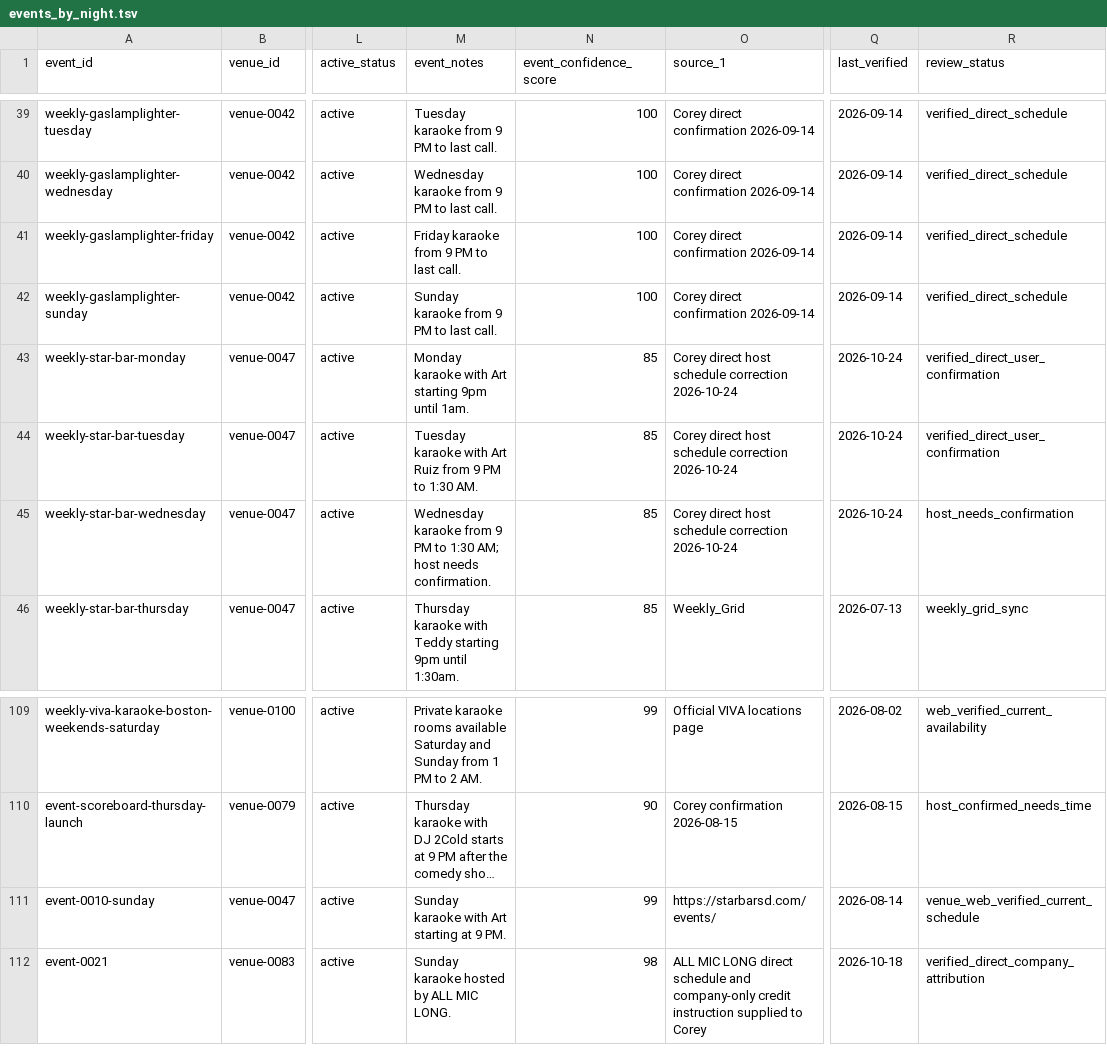
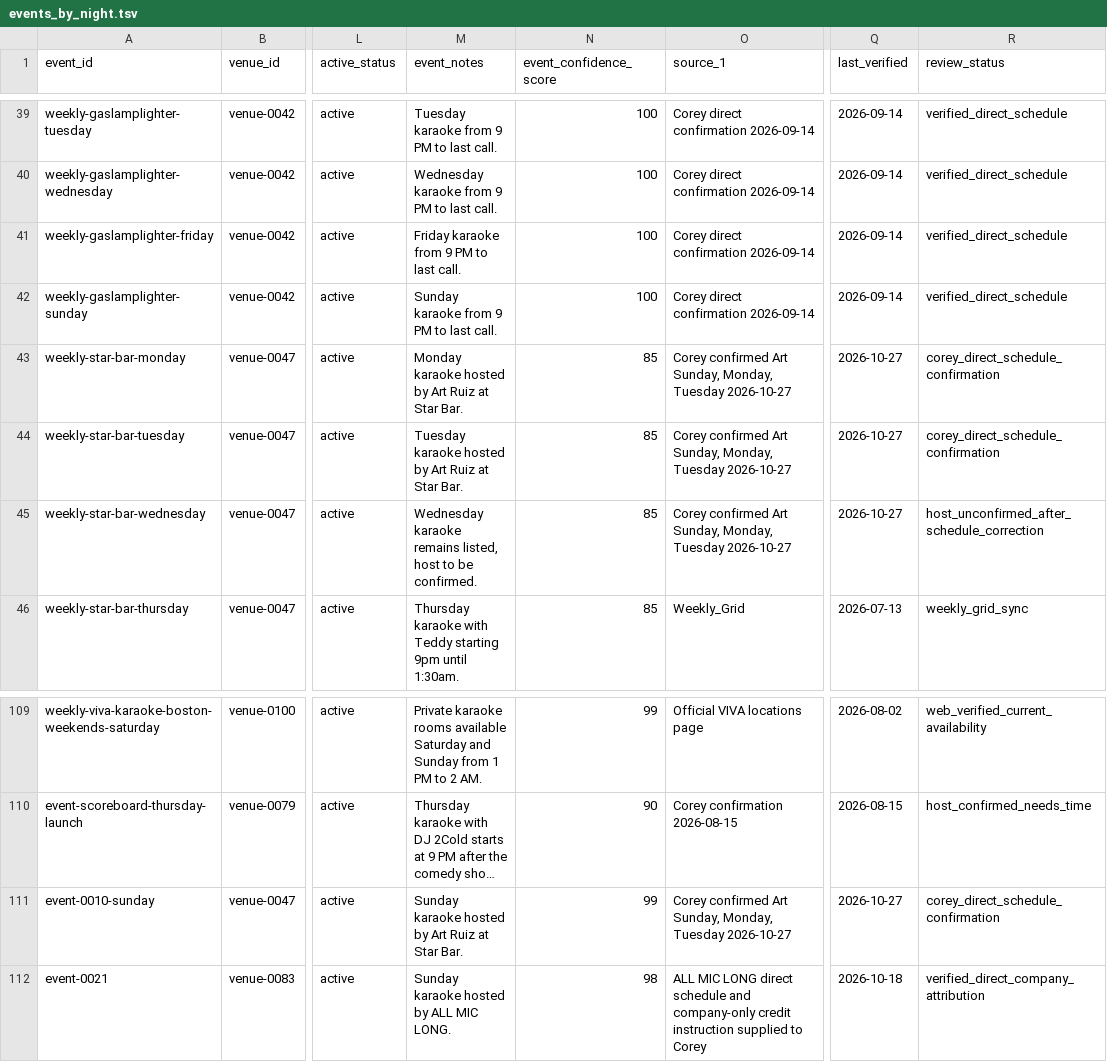
Before and after one commit to whiteinkcreates/singhub, a TSV file: public/data/events_by_night.tsv, drawn as a sheet; only a part is shown, gaps mark what is left out; long unchanged cells end in …; the diff names each change by its address in the sheet, - before the commit and + after, or states it on an @@ line.

Commit message:
Correct Art Ruiz Star Bar schedule to Sun Mon Tue (#474)
* Correct Art Ruiz Star Bar host days to Sunday Monday Tuesday

* Correct Art Ruiz Star Bar host days to Sunday Monday Tuesday

```diff
--- a/public/data/events_by_night.tsv
+++ b/public/data/events_by_night.tsv
-M43 (event_notes): Monday karaoke with Art starting 9pm until 1am.
+M43 (event_notes): Monday karaoke hosted by Art Ruiz at Star Bar.
-O43:O45 (source_1): Corey direct host schedule correction 2026-10-24
+O43:O45 (source_1): Corey confirmed Art Sunday, Monday, Tuesday 2026-10-27
-Q43:Q45 (last_verified): 2026-10-24
+Q43:Q45 (last_verified): 2026-10-27
-R43:R44 (review_status): verified_direct_user_confirmation
+R43:R44 (review_status): corey_direct_schedule_confirmation
-M44 (event_notes): Tuesday karaoke with Art Ruiz from 9 PM to 1:30 AM.
+M44 (event_notes): Tuesday karaoke hosted by Art Ruiz at Star Bar.
-M45 (event_notes): Wednesday karaoke from 9 PM to 1:30 AM; host needs confirmation.
+M45 (event_notes): Wednesday karaoke remains listed, host to be confirmed.
-R45 (review_status): host_needs_confirmation
+R45 (review_status): host_unconfirmed_after_schedule_correction
-M111 (event_notes): Sunday karaoke with Art starting at 9 PM.
+M111 (event_notes): Sunday karaoke hosted by Art Ruiz at Star Bar.
-O111 (source_1): https://starbarsd.com/events/
+O111 (source_1): Corey confirmed Art Sunday, Monday, Tuesday 2026-10-27
-Q111 (last_verified): 2026-08-14
+Q111 (last_verified): 2026-10-27
-R111 (review_status): venue_web_verified_current_schedule
+R111 (review_status): corey_direct_schedule_confirmation
```
Also changed, not shown: public/data/kj_profiles.tsv.
